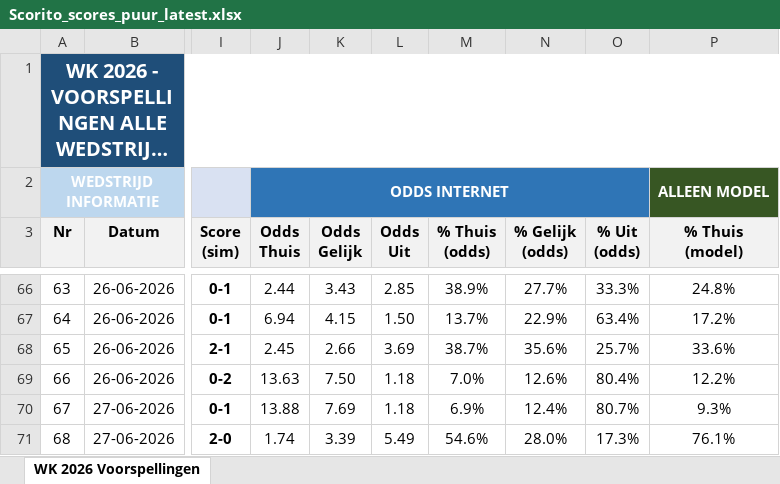
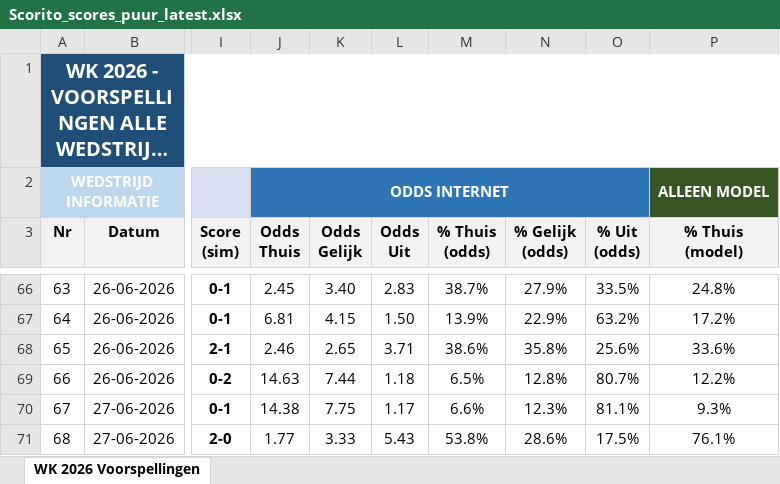
Before and after one commit to thomlaer/voetbal_prediction, an Excel workbook: github_vercel_app/public/files/Scorito_scores_puur_latest.xlsx, sheet WK 2026 Voorspellingen, drawn as a sheet; only a part is shown, gaps mark what is left out; long unchanged cells end in …; values as stored, in another font and other column widths than the file's, no borders; the diff covers the shown part only; the diff names each change by its address in the sheet, - before the commit and + after, or states it on an @@ line.

```diff
--- a/github_vercel_app/public/files/Scorito_scores_puur_latest.xlsx (sheet WK 2026 Voorspellingen)
+++ b/github_vercel_app/public/files/Scorito_scores_puur_latest.xlsx (sheet WK 2026 Voorspellingen)
-J66 (Odds Thuis): 2.44
+J66 (Odds Thuis): 2.45
-K66 (Odds Gelijk): 3.43
+K66 (Odds Gelijk): 3.40
-L66 (Odds Uit): 2.85
+L66 (Odds Uit): 2.83
-M66 (% Thuis (odds)): 38.9%
+M66 (% Thuis (odds)): 38.7%
-N66 (% Gelijk (odds)): 27.7%
+N66 (% Gelijk (odds)): 27.9%
-O66 (% Uit (odds)): 33.3%
+O66 (% Uit (odds)): 33.5%
-J67 (Odds Thuis): 6.94
+J67 (Odds Thuis): 6.81
-M67 (% Thuis (odds)): 13.7%
+M67 (% Thuis (odds)): 13.9%
-O67 (% Uit (odds)): 63.4%
+O67 (% Uit (odds)): 63.2%
-J68 (Odds Thuis): 2.45
+J68 (Odds Thuis): 2.46
-K68 (Odds Gelijk): 2.66
+K68 (Odds Gelijk): 2.65
-L68 (Odds Uit): 3.69
+L68 (Odds Uit): 3.71
-M68 (% Thuis (odds)): 38.7%
+M68 (% Thuis (odds)): 38.6%
-N68 (% Gelijk (odds)): 35.6%
+N68 (% Gelijk (odds)): 35.8%
-O68 (% Uit (odds)): 25.7%
+O68 (% Uit (odds)): 25.6%
-J69 (Odds Thuis): 13.63
+J69 (Odds Thuis): 14.63
-K69 (Odds Gelijk): 7.50
+K69 (Odds Gelijk): 7.44
-M69 (% Thuis (odds)): 7.0%
+M69 (% Thuis (odds)): 6.5%
-N69 (% Gelijk (odds)): 12.6%
+N69 (% Gelijk (odds)): 12.8%
-O69 (% Uit (odds)): 80.4%
+O69 (% Uit (odds)): 80.7%
-J70 (Odds Thuis): 13.88
+J70 (Odds Thuis): 14.38
-K70 (Odds Gelijk): 7.69
+K70 (Odds Gelijk): 7.75
-L70 (Odds Uit): 1.18
+L70 (Odds Uit): 1.17
-M70 (% Thuis (odds)): 6.9%
+M70 (% Thuis (odds)): 6.6%
-N70 (% Gelijk (odds)): 12.4%
+N70 (% Gelijk (odds)): 12.3%
-O70 (% Uit (odds)): 80.7%
+O70 (% Uit (odds)): 81.1%
-J71 (Odds Thuis): 1.74
+J71 (Odds Thuis): 1.77
-K71 (Odds Gelijk): 3.39
+K71 (Odds Gelijk): 3.33
-L71 (Odds Uit): 5.49
+L71 (Odds Uit): 5.43
-M71 (% Thuis (odds)): 54.6%
+M71 (% Thuis (odds)): 53.8%
-N71 (% Gelijk (odds)): 28.0%
+N71 (% Gelijk (odds)): 28.6%
-O71 (% Uit (odds)): 17.3%
+O71 (% Uit (odds)): 17.5%
```
Also changed, not shown: 128 edited cells elsewhere in this sheet, github_vercel_app/public/files/Scorito_scores_met_kansen_latest.xlsx, github_vercel_app/public/files/WK2026_Voorspellingen_latest.xlsx, 3 other files.
